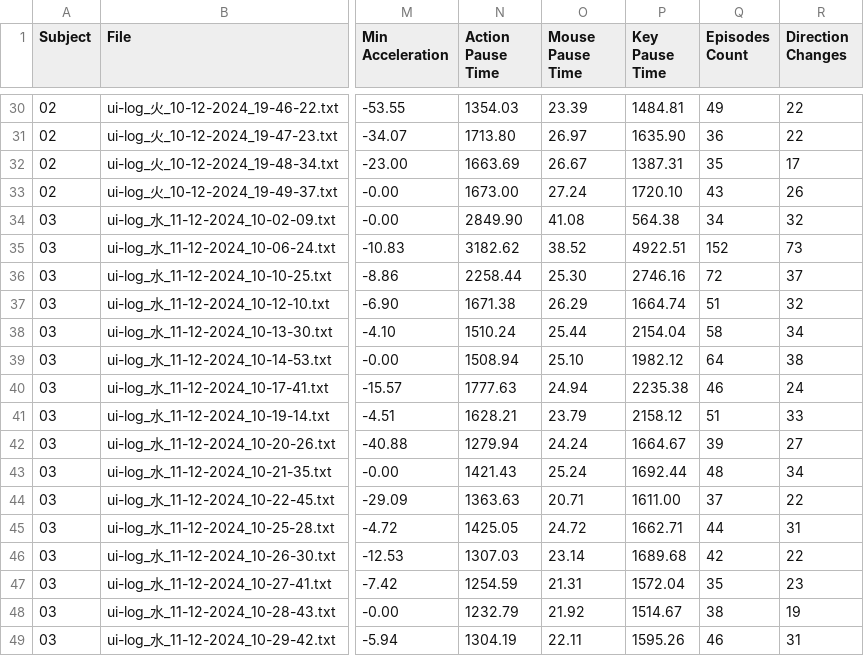
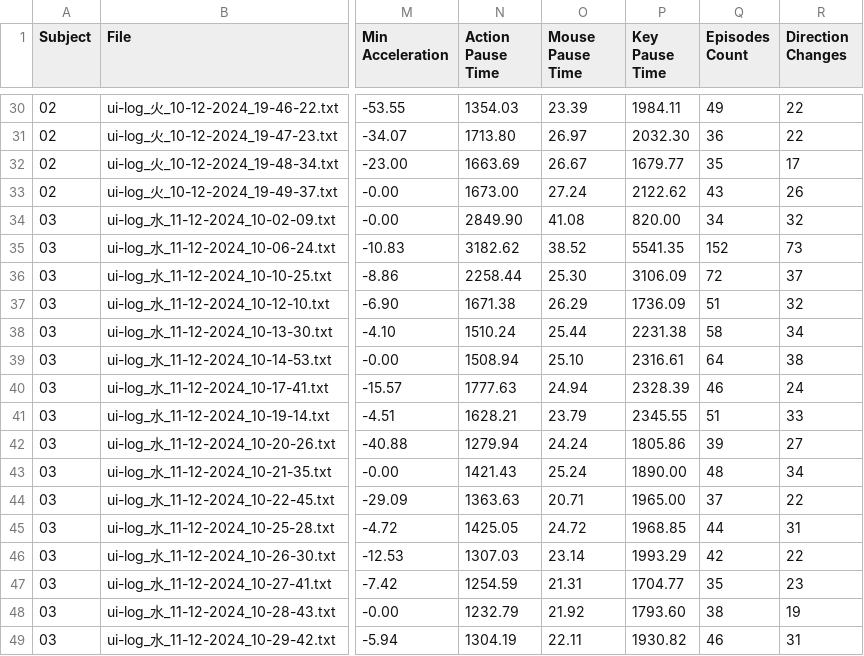
Before and after one commit to RakiPanda/ui-log_ExtractValues, a CSV file: ui_log_features.csv, drawn as a sheet; only a part is shown, gaps mark what is left out; the diff covers the shown part only; the diff names each change by its address in the sheet, - before the commit and + after, or states it on an @@ line.

Commit message:
calculate_average_key_pressed_pause_timeを150ミリ以上のみ算出するように修正

```diff
--- a/ui_log_features.csv
+++ b/ui_log_features.csv
-P30 (Key Pause Time): 1484.81
+P30 (Key Pause Time): 1984.11
-P31 (Key Pause Time): 1635.90
+P31 (Key Pause Time): 2032.30
-P32 (Key Pause Time): 1387.31
+P32 (Key Pause Time): 1679.77
-P33 (Key Pause Time): 1720.10
+P33 (Key Pause Time): 2122.62
-P34 (Key Pause Time): 564.38
+P34 (Key Pause Time): 820.00
-P35 (Key Pause Time): 4922.51
+P35 (Key Pause Time): 5541.35
-P36 (Key Pause Time): 2746.16
+P36 (Key Pause Time): 3106.09
-P37 (Key Pause Time): 1664.74
+P37 (Key Pause Time): 1736.09
-P38 (Key Pause Time): 2154.04
+P38 (Key Pause Time): 2231.38
-P39 (Key Pause Time): 1982.12
+P39 (Key Pause Time): 2316.61
-P40 (Key Pause Time): 2235.38
+P40 (Key Pause Time): 2328.39
-P41 (Key Pause Time): 2158.12
+P41 (Key Pause Time): 2345.55
-P42 (Key Pause Time): 1664.67
+P42 (Key Pause Time): 1805.86
-P43 (Key Pause Time): 1692.44
+P43 (Key Pause Time): 1890.00
-P44 (Key Pause Time): 1611.00
+P44 (Key Pause Time): 1965.00
-P45 (Key Pause Time): 1662.71
+P45 (Key Pause Time): 1968.85
-P46 (Key Pause Time): 1689.68
+P46 (Key Pause Time): 1993.29
-P47 (Key Pause Time): 1572.04
+P47 (Key Pause Time): 1704.77
-P48 (Key Pause Time): 1514.67
+P48 (Key Pause Time): 1793.60
-P49 (Key Pause Time): 1595.26
+P49 (Key Pause Time): 1930.82
```
Also changed, not shown: 23 edited cells elsewhere in this file, 1 other file.
